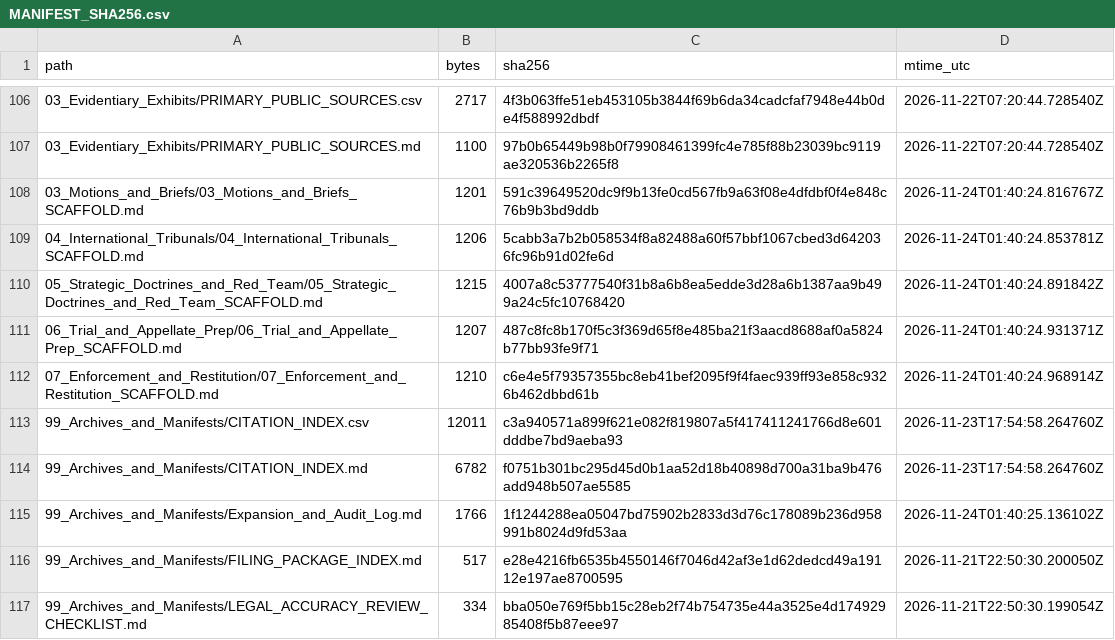
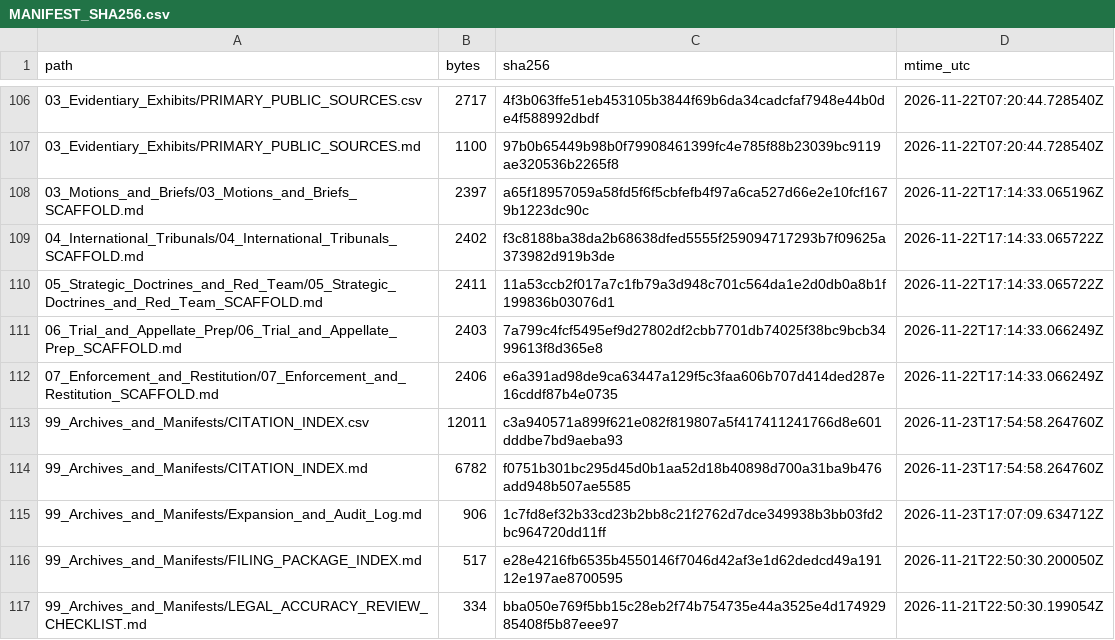
Before and after one commit to GlobalRestitutionAlliance/turtle-island-us-ca-elk-valley-rancheria-california-master-litigation, a CSV file: 99_Archives_and_Manifests/MANIFEST_SHA256.csv, drawn as a sheet; only a part is shown, gaps mark what is left out; the diff covers the shown part only.

```diff
--- a/99_Archives_and_Manifests/MANIFEST_SHA256.csv
+++ b/99_Archives_and_Manifests/MANIFEST_SHA256.csv
@@ -107,10 +107,10 @@ path,bytes,sha256,mtime_utc
 03_Evidentiary_Exhibits/PRIMARY_PUBLIC_SOURCES.md,1100,97b0b65449b98b0f79908461399fc4e785f88b23039bc9119ae320536b2265f8,2026-11-22T07:20:44.728540Z
-03_Motions_and_Briefs/03_Motions_and_Briefs_SCAFFOLD.md,1201,591c39649520dc9f9b13fe0cd567fb9a63f08e4dfdbf0f4e848c76b9b3bd9ddb,2026-11-24T01:40:24.816767Z
-04_International_Tribunals/04_International_Tribunals_SCAFFOLD.md,1206,5cabb3a7b2b058534f8a82488a60f57bbf1067cbed3d642036fc96b91d02fe6d,2026-11-24T01:40:24.853781Z
-05_Strategic_Doctrines_and_Red_Team/05_Strategic_Doctrines_and_Red_Team_SCAFFOLD.md,1215,4007a8c53777540f31b8a6b8ea5edde3d28a6b1387aa9b499a24c5fc10768420,2026-11-24T01:40:24.891842Z
-06_Trial_and_Appellate_Prep/06_Trial_and_Appellate_Prep_SCAFFOLD.md,1207,487c8fc8b170f5c3f369d65f8e485ba21f3aacd8688af0a5824b77bb93fe9f71,2026-11-24T01:40:24.931371Z
-07_Enforcement_and_Restitution/07_Enforcement_and_Restitution_SCAFFOLD.md,1210,c6e4e5f79357355bc8eb41bef2095f9f4faec939ff93e858c9326b462dbbd61b,2026-11-24T01:40:24.968914Z
+03_Motions_and_Briefs/03_Motions_and_Briefs_SCAFFOLD.md,2397,a65f18957059a58fd5f6f5cbfefb4f97a6ca527d66e2e10fcf1679b1223dc90c,2026-11-22T17:14:33.065196Z
+04_International_Tribunals/04_International_Tribunals_SCAFFOLD.md,2402,f3c8188ba38da2b68638dfed5555f259094717293b7f09625a373982d919b3de,2026-11-22T17:14:33.065722Z
+05_Strategic_Doctrines_and_Red_Team/05_Strategic_Doctrines_and_Red_Team_SCAFFOLD.md,2411,11a53ccb2f017a7c1fb79a3d948c701c564da1e2d0db0a8b1f199836b03076d1,2026-11-22T17:14:33.065722Z
+06_Trial_and_Appellate_Prep/06_Trial_and_Appellate_Prep_SCAFFOLD.md,2403,7a799c4fcf5495ef9d27802df2cbb7701db74025f38bc9bcb3499613f8d365e8,2026-11-22T17:14:33.066249Z
+07_Enforcement_and_Restitution/07_Enforcement_and_Restitution_SCAFFOLD.md,2406,e6a391ad98de9ca63447a129f5c3faa606b707d414ded287e16cddf87b4e0735,2026-11-22T17:14:33.066249Z
 99_Archives_and_Manifests/CITATION_INDEX.csv,12011,c3a940571a899f621e082f819807a5f417411241766d8e601dddbe7bd9aeba93,2026-11-23T17:54:58.264760Z
 99_Archives_and_Manifests/CITATION_INDEX.md,6782,f0751b301bc295d45d0b1aa52d18b40898d700a31ba9b476add948b507ae5585,2026-11-23T17:54:58.264760Z
-99_Archives_and_Manifests/Expansion_and_Audit_Log.md,1766,1f1244288ea05047bd75902b2833d3d76c178089b236d958991b8024d9fd53aa,2026-11-24T01:40:25.136102Z
+99_Archives_and_Manifests/Expansion_and_Audit_Log.md,906,1c7fd8ef32b33cd23b2bb8c21f2762d7dce349938b3bb03fd2bc964720dd11ff,2026-11-23T17:07:09.634712Z
 99_Archives_and_Manifests/FILING_PACKAGE_INDEX.md,517,e28e4216fb6535b4550146f7046d42af3e1d62dedcd49a19112e197ae8700595,2026-11-21T22:50:30.200050Z
```
Also changed, not shown: 92 edited cells elsewhere in this file, 37 other files.
